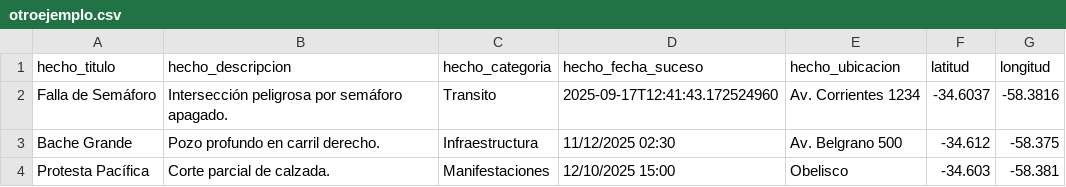
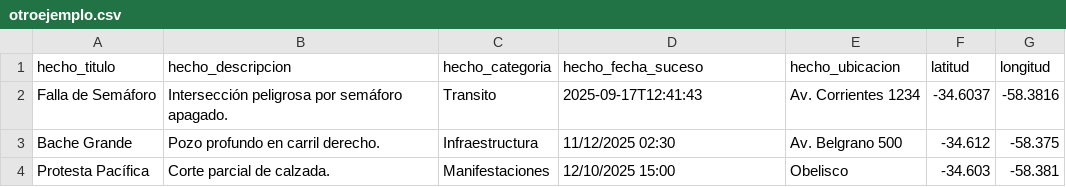
Before and after one commit to brisabrussa28/proyecto_dise-o, a CSV file: src/main/resources/csvs/otroejemplo.csv, drawn as a sheet.

```diff
--- a/src/main/resources/csvs/otroejemplo.csv
+++ b/src/main/resources/csvs/otroejemplo.csv
@@ -1,3 +1,3 @@
 hecho_titulo,hecho_descripcion,hecho_categoria,hecho_fecha_suceso,hecho_ubicacion,latitud,longitud
-Falla de Semáforo,Intersección peligrosa por semáforo apagado.,Transito,2025-09-17T12:41:43.172524960,Av. Corrientes 1234,-34.6037,-58.3816
+Falla de Semáforo,Intersección peligrosa por semáforo apagado.,Transito,2025-09-17T12:41:43,Av. Corrientes 1234,-34.6037,-58.3816
 Bache Grande,Pozo profundo en carril derecho.,Infraestructura,11/12/2025 02:30,Av. Belgrano 500,-34.612,-58.375
```
Also changed, not shown: 7 other files.
